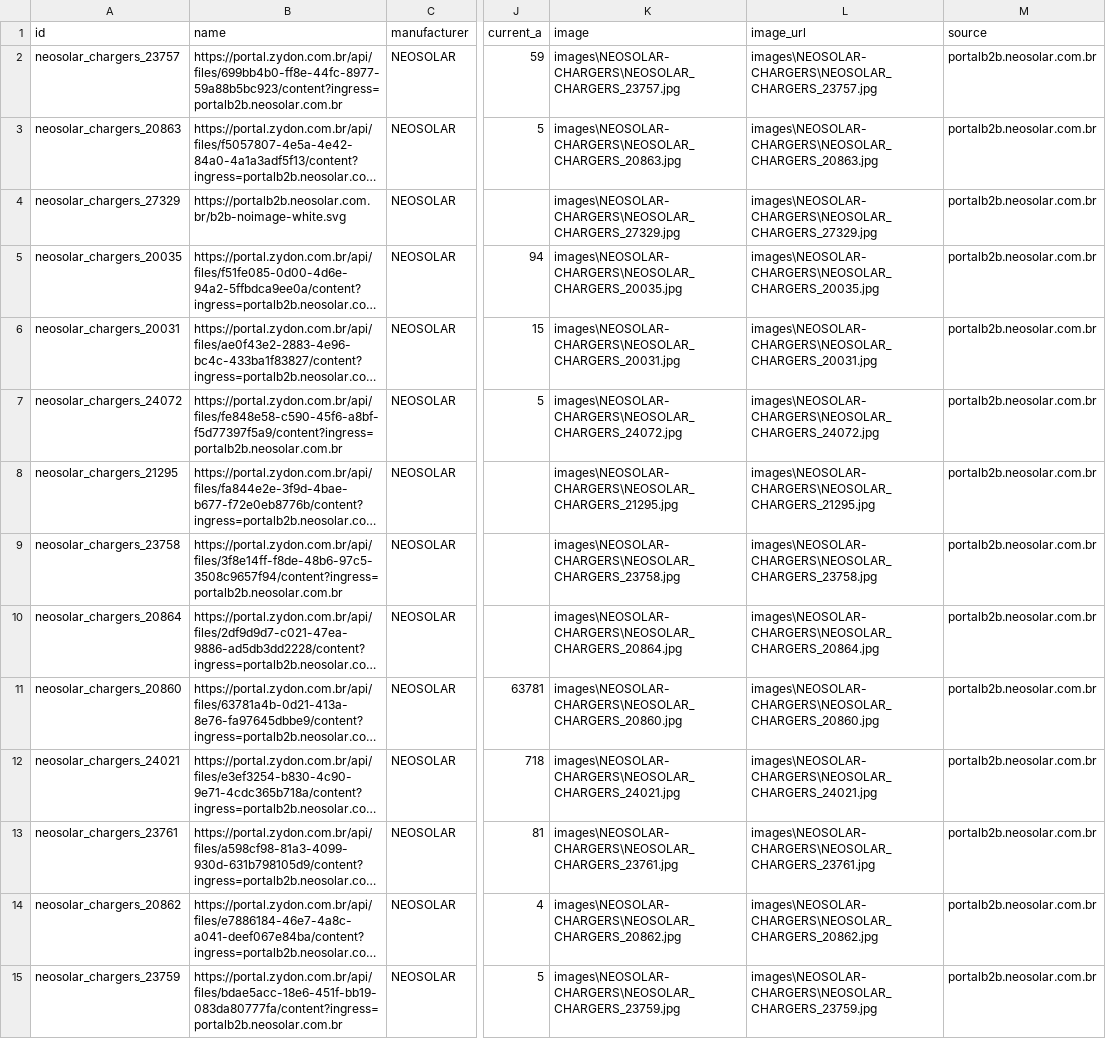
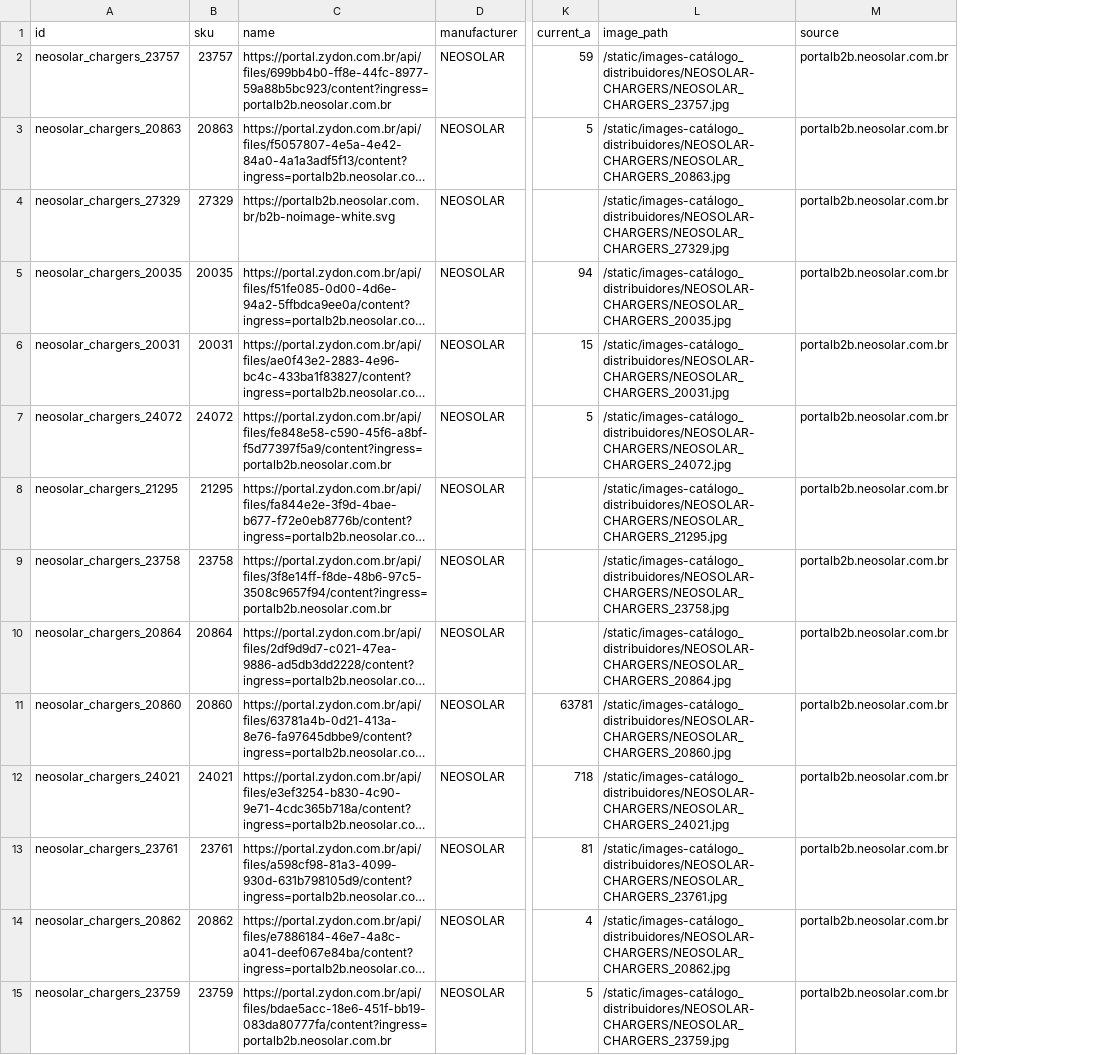
Before and after one commit to medusajs/b2b-starter-medusa, a CSV file: backend/data/catalog/fallback_exports/ev_chargers.csv, drawn as a sheet; only a part is shown, gaps mark what is left out; long unchanged cells end in …; removed rows and columns are numbered as before the commit, all else as after; the diff covers the shown part only; the diff names each change by its address in the sheet, - before the commit and + after, or states it on an @@ line.

```diff
--- a/backend/data/catalog/fallback_exports/ev_chargers.csv
+++ b/backend/data/catalog/fallback_exports/ev_chargers.csv
+column B (sku), rows 2-15: 23757 | 20863 | 27329 | 20035 | 20031 | 24072 | 21295 | 23758 | 20864 | 20860 | 24021 | 23761 | 20862 | 23759
-column K (image), rows 2-15: images\NEOSOLAR-CHARGERS\NEOSOLAR_CHARGERS_23757.jpg | images\NEOSOLAR-CHARGERS\NEOSOLAR_CHARGERS_20863.jpg | images\NEOSOLAR-CHARGERS\NEOSOLAR_CHARGERS_27329.jpg | images\NEOSOLAR-CHARGERS\NEOSOLAR_CHARGERS_20035.jpg | images\NEOSOLAR-CHARGERS\NEOSOLAR_CHARGERS_20031.jpg | images\NEOSOLAR-CHARGERS\NEOSOLAR_CHARGERS_24072.jpg | images\NEOSOLAR-CHARGERS\NEOSOLAR_CHARGERS_21295.jpg | images\NEOSOLAR-CHARGERS\NEOSOLAR_CHARGERS_23758.jpg | images\NEOSOLAR-CHARGERS\NEOSOLAR_CHARGERS_20864.jpg | images\NEOSOLAR-CHARGERS\NEOSOLAR_CHARGERS_20860.jpg | images\NEOSOLAR-CHARGERS\NEOSOLAR_CHARGERS_24021.jpg | images\NEOSOLAR-CHARGERS\NEOSOLAR_CHARGERS_23761.jpg | images\NEOSOLAR-CHARGERS\NEOSOLAR_CHARGERS_20862.jpg | images\NEOSOLAR-CHARGERS\NEOSOLAR_CHARGERS_23759.jpg
-L1: image_url
+L1: image_path
-L2 (image_path): images\NEOSOLAR-CHARGERS\NEOSOLAR_CHARGERS_23757.jpg
+L2 (image_path): /static/images-catálogo_distribuidores/NEOSOLAR-CHARGERS/NEOSOLAR_CHARGERS_23757.jpg
-L3 (image_path): images\NEOSOLAR-CHARGERS\NEOSOLAR_CHARGERS_20863.jpg
+L3 (image_path): /static/images-catálogo_distribuidores/NEOSOLAR-CHARGERS/NEOSOLAR_CHARGERS_20863.jpg
-L4 (image_path): images\NEOSOLAR-CHARGERS\NEOSOLAR_CHARGERS_27329.jpg
+L4 (image_path): /static/images-catálogo_distribuidores/NEOSOLAR-CHARGERS/NEOSOLAR_CHARGERS_27329.jpg
-L5 (image_path): images\NEOSOLAR-CHARGERS\NEOSOLAR_CHARGERS_20035.jpg
+L5 (image_path): /static/images-catálogo_distribuidores/NEOSOLAR-CHARGERS/NEOSOLAR_CHARGERS_20035.jpg
-L6 (image_path): images\NEOSOLAR-CHARGERS\NEOSOLAR_CHARGERS_20031.jpg
+L6 (image_path): /static/images-catálogo_distribuidores/NEOSOLAR-CHARGERS/NEOSOLAR_CHARGERS_20031.jpg
-L7 (image_path): images\NEOSOLAR-CHARGERS\NEOSOLAR_CHARGERS_24072.jpg
+L7 (image_path): /static/images-catálogo_distribuidores/NEOSOLAR-CHARGERS/NEOSOLAR_CHARGERS_24072.jpg
-L8 (image_path): images\NEOSOLAR-CHARGERS\NEOSOLAR_CHARGERS_21295.jpg
+L8 (image_path): /static/images-catálogo_distribuidores/NEOSOLAR-CHARGERS/NEOSOLAR_CHARGERS_21295.jpg
-L9 (image_path): images\NEOSOLAR-CHARGERS\NEOSOLAR_CHARGERS_23758.jpg
+L9 (image_path): /static/images-catálogo_distribuidores/NEOSOLAR-CHARGERS/NEOSOLAR_CHARGERS_23758.jpg
-L10 (image_path): images\NEOSOLAR-CHARGERS\NEOSOLAR_CHARGERS_20864.jpg
+L10 (image_path): /static/images-catálogo_distribuidores/NEOSOLAR-CHARGERS/NEOSOLAR_CHARGERS_20864.jpg
-L11 (image_path): images\NEOSOLAR-CHARGERS\NEOSOLAR_CHARGERS_20860.jpg
+L11 (image_path): /static/images-catálogo_distribuidores/NEOSOLAR-CHARGERS/NEOSOLAR_CHARGERS_20860.jpg
-L12 (image_path): images\NEOSOLAR-CHARGERS\NEOSOLAR_CHARGERS_24021.jpg
+L12 (image_path): /static/images-catálogo_distribuidores/NEOSOLAR-CHARGERS/NEOSOLAR_CHARGERS_24021.jpg
-L13 (image_path): images\NEOSOLAR-CHARGERS\NEOSOLAR_CHARGERS_23761.jpg
+L13 (image_path): /static/images-catálogo_distribuidores/NEOSOLAR-CHARGERS/NEOSOLAR_CHARGERS_23761.jpg
-L14 (image_path): images\NEOSOLAR-CHARGERS\NEOSOLAR_CHARGERS_20862.jpg
+L14 (image_path): /static/images-catálogo_distribuidores/NEOSOLAR-CHARGERS/NEOSOLAR_CHARGERS_20862.jpg
-L15 (image_path): images\NEOSOLAR-CHARGERS\NEOSOLAR_CHARGERS_23759.jpg
+L15 (image_path): /static/images-catálogo_distribuidores/NEOSOLAR-CHARGERS/NEOSOLAR_CHARGERS_23759.jpg
```
Also changed, not shown: 69 edited cells elsewhere in this file, backend/data/catalog/fallback_exports/accessories.csv, backend/data/catalog/fallback_exports/cables.csv, 43 other files.
